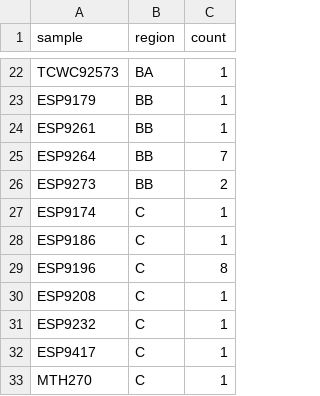
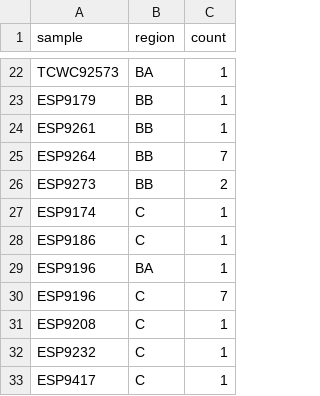
Before and after one commit to chalco777/arenicolus-tcs-mrbayes-ebsp, a TSV file: data/sample_to_region_mtDNA.tsv, drawn as a sheet; only a part is shown, gaps mark what is left out; the shorter side is filled out with more unchanged rows.

```diff
--- a/data/sample_to_region_mtDNA.tsv
+++ b/data/sample_to_region_mtDNA.tsv
@@ -28,3 +28,4 @@ ESP9174	C	1
 ESP9186	C	1
-ESP9196	C	8
+ESP9196	BA	1
+ESP9196	C	7
 ESP9208	C	1
```
Also changed, not shown: 3 other files.
